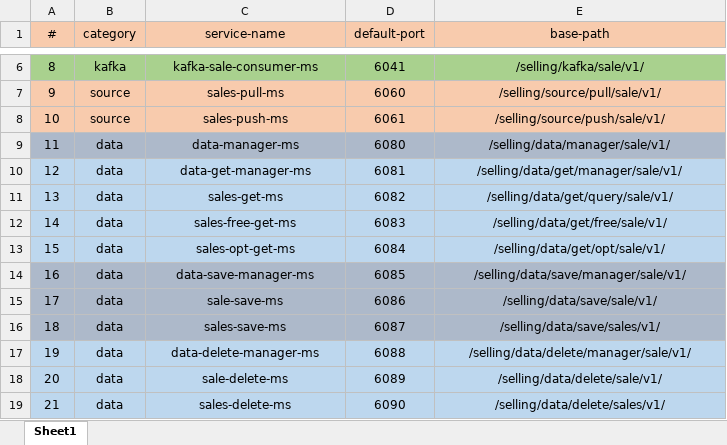
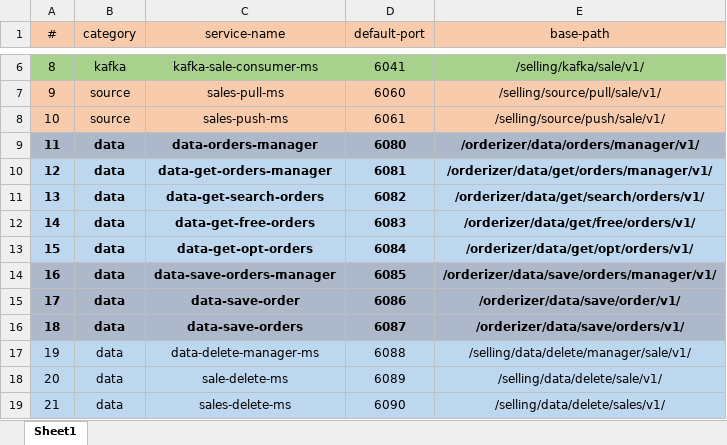
Before and after one commit to AbdFrehat/Billing-System, an Excel workbook: docs/configuration/services-details.xlsx, sheet Sheet1, drawn as a sheet; only a part is shown, gaps mark what is left out; values as stored, in another font and other column widths than the file's, no borders; the diff names each change by its address in the sheet, - before the commit and + after, or states it on an @@ line.

Commit message:
DEV: Finish refactoring data-save-order service

```diff
--- a/docs/configuration/services-details.xlsx (sheet Sheet1)
+++ b/docs/configuration/services-details.xlsx (sheet Sheet1)
-A9:E16 bold: off
+A9:E16 bold: on
-C9 (service-name): data-manager-ms
+C9 (service-name): data-orders-manager
-E9 (base-path): /selling/data/manager/sale/v1/
+E9 (base-path): /orderizer/data/orders/manager/v1/
-C10 (service-name): data-get-manager-ms
+C10 (service-name): data-get-orders-manager
-E10 (base-path): /selling/data/get/manager/sale/v1/
+E10 (base-path): /orderizer/data/get/orders/manager/v1/
-C11 (service-name): sales-get-ms
+C11 (service-name): data-get-search-orders
-E11 (base-path): /selling/data/get/query/sale/v1/
+E11 (base-path): /orderizer/data/get/search/orders/v1/
-C12 (service-name): sales-free-get-ms
+C12 (service-name): data-get-free-orders
-E12 (base-path): /selling/data/get/free/sale/v1/
+E12 (base-path): /orderizer/data/get/free/orders/v1/
-C13 (service-name): sales-opt-get-ms
+C13 (service-name): data-get-opt-orders
-E13 (base-path): /selling/data/get/opt/sale/v1/
+E13 (base-path): /orderizer/data/get/opt/orders/v1/
-C14 (service-name): data-save-manager-ms
+C14 (service-name): data-save-orders-manager
-E14 (base-path): /selling/data/save/manager/sale/v1/
+E14 (base-path): /orderizer/data/save/orders/manager/v1/
-C15 (service-name): sale-save-ms
+C15 (service-name): data-save-order
-E15 (base-path): /selling/data/save/sale/v1/
+E15 (base-path): /orderizer/data/save/order/v1/
-C16 (service-name): sales-save-ms
+C16 (service-name): data-save-orders
-E16 (base-path): /selling/data/save/sales/v1/
+E16 (base-path): /orderizer/data/save/orders/v1/
```
Also changed, not shown: 36 other files.
